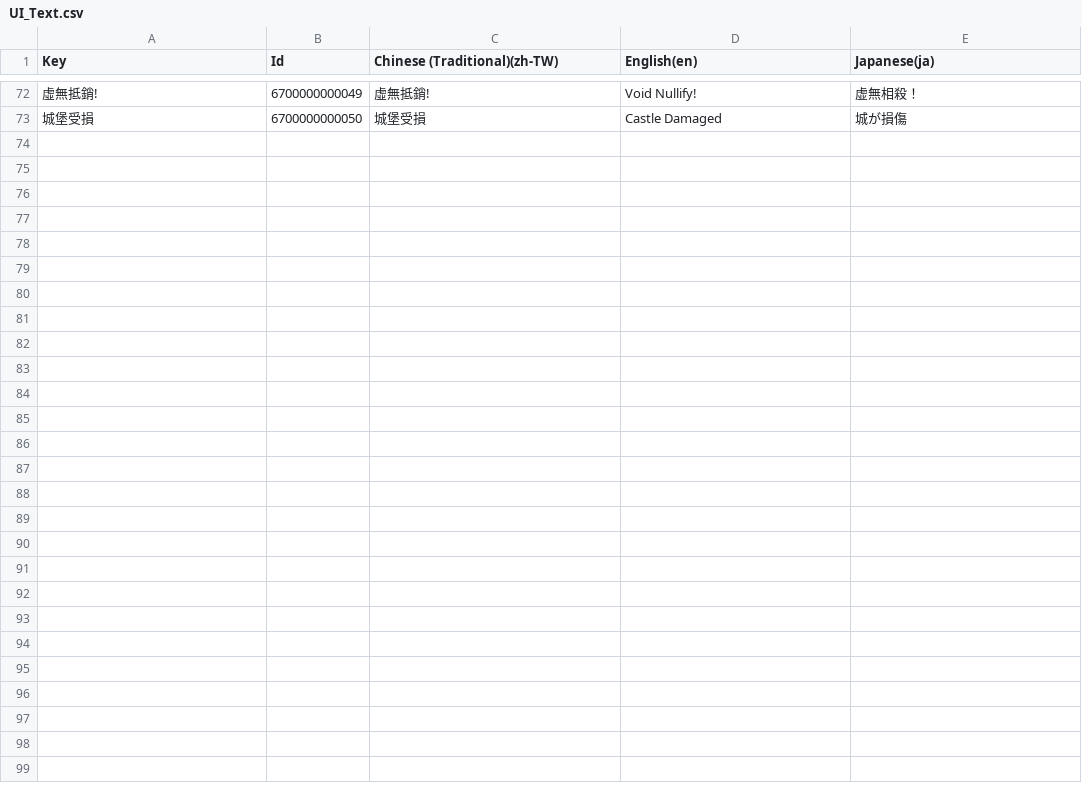
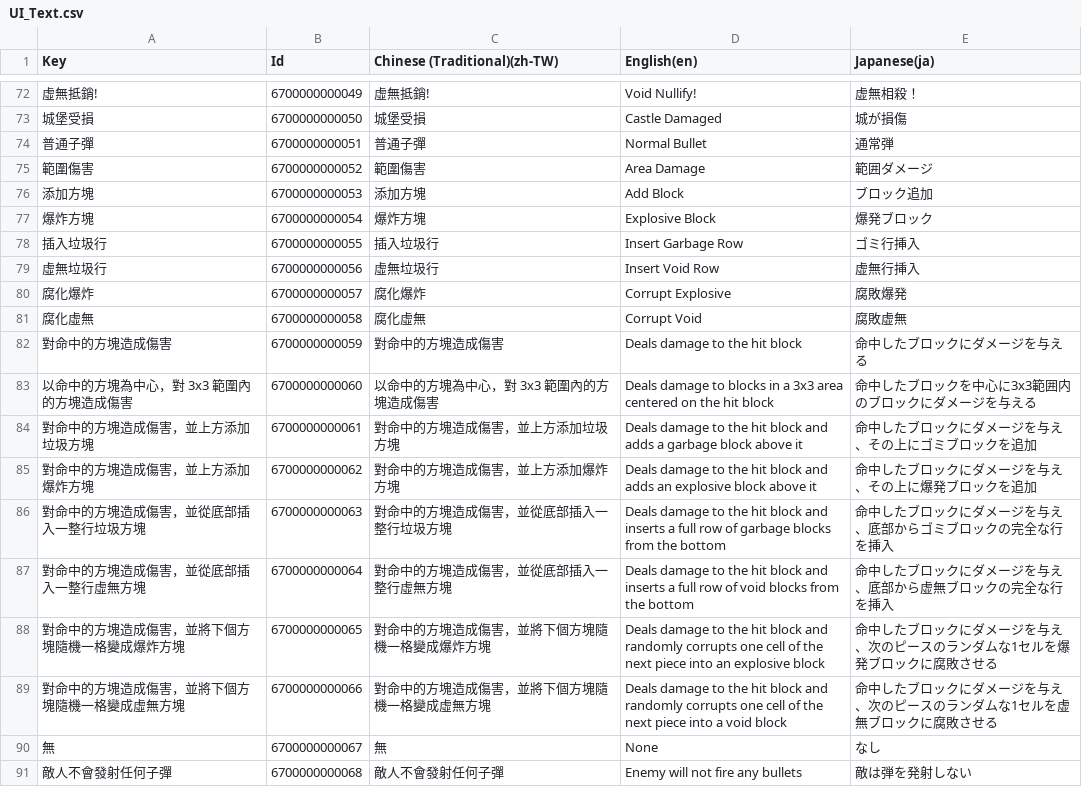
Before and after one commit to YunrusCodes/Tenronis, a CSV file: Assets/Localization/UI_Text.csv, drawn as a sheet; only a part is shown, gaps mark what is left out.

```diff
--- a/Assets/Localization/UI_Text.csv
+++ b/Assets/Localization/UI_Text.csv
@@ -73 +73,19 @@ Key,Id,Chinese (Traditional)(zh-TW),English(en),Japanese(ja)
 "城堡受損",6700000000050,"城堡受損","Castle Damaged","城が損傷"
+"普通子彈",6700000000051,"普通子彈","Normal Bullet","通常弾"
+"範圍傷害",6700000000052,"範圍傷害","Area Damage","範囲ダメージ"
+"添加方塊",6700000000053,"添加方塊","Add Block","ブロック追加"
+"爆炸方塊",6700000000054,"爆炸方塊","Explosive Block","爆発ブロック"
+"插入垃圾行",6700000000055,"插入垃圾行","Insert Garbage Row","ゴミ行挿入"
+"虛無垃圾行",6700000000056,"虛無垃圾行","Insert Void Row","虚無行挿入"
+"腐化爆炸",6700000000057,"腐化爆炸","Corrupt Explosive","腐敗爆発"
+"腐化虛無",6700000000058,"腐化虛無","Corrupt Void","腐敗虚無"
+"對命中的方塊造成傷害",6700000000059,"對命中的方塊造成傷害","Deals damage to the hit block","命中したブロックにダメージを与える"
+"以命中的方塊為中心，對 3x3 範圍內的方塊造成傷害",6700000000060,"以命中的方塊為中心，對 3x3 範圍內的方塊造成傷害","Deals damage to blocks in a 3x3 area centered on the hit block","命中したブロックを中心に3x3範囲内のブロックにダメージを与える"
+"對命中的方塊造成傷害，並上方添加垃圾方塊",6700000000061,"對命中的方塊造成傷害，並上方添加垃圾方塊","Deals damage to the hit block and adds a garbage block above it","命中したブロックにダメージを与え、その上にゴミブロックを追加"
+"對命中的方塊造成傷害，並上方添加爆炸方塊",6700000000062,"對命中的方塊造成傷害，並上方添加爆炸方塊","Deals damage to the hit block and adds an explosive block above it","命中したブロックにダメージを与え、その上に爆発ブロックを追加"
+"對命中的方塊造成傷害，並從底部插入一整行垃圾方塊",6700000000063,"對命中的方塊造成傷害，並從底部插入一整行垃圾方塊","Deals damage to the hit block and inserts a full row of garbage blocks from the bottom","命中したブロックにダメージを与え、底部からゴミブロックの完全な行を挿入"
+"對命中的方塊造成傷害，並從底部插入一整行虛無方塊",6700000000064,"對命中的方塊造成傷害，並從底部插入一整行虛無方塊","Deals damage to the hit block and inserts a full row of void blocks from the bottom","命中したブロックにダメージを与え、底部から虚無ブロックの完全な行を挿入"
+"對命中的方塊造成傷害，並將下個方塊隨機一格變成爆炸方塊",6700000000065,"對命中的方塊造成傷害，並將下個方塊隨機一格變成爆炸方塊","Deals damage to the hit block and randomly corrupts one cell of the next piece into an explosive block","命中したブロックにダメージを与え、次のピースのランダムな1セルを爆発ブロックに腐敗させる"
+"對命中的方塊造成傷害，並將下個方塊隨機一格變成虛無方塊",6700000000066,"對命中的方塊造成傷害，並將下個方塊隨機一格變成虛無方塊","Deals damage to the hit block and randomly corrupts one cell of the next piece into a void block","命中したブロックにダメージを与え、次のピースのランダムな1セルを虚無ブロックに腐敗させる"
+"無",6700000000067,"無","None","なし"
+"敵人不會發射任何子彈",6700000000068,"敵人不會發射任何子彈","Enemy will not fire any bullets","敵は弾を発射しない"
```
Also changed, not shown: 7 other files.
